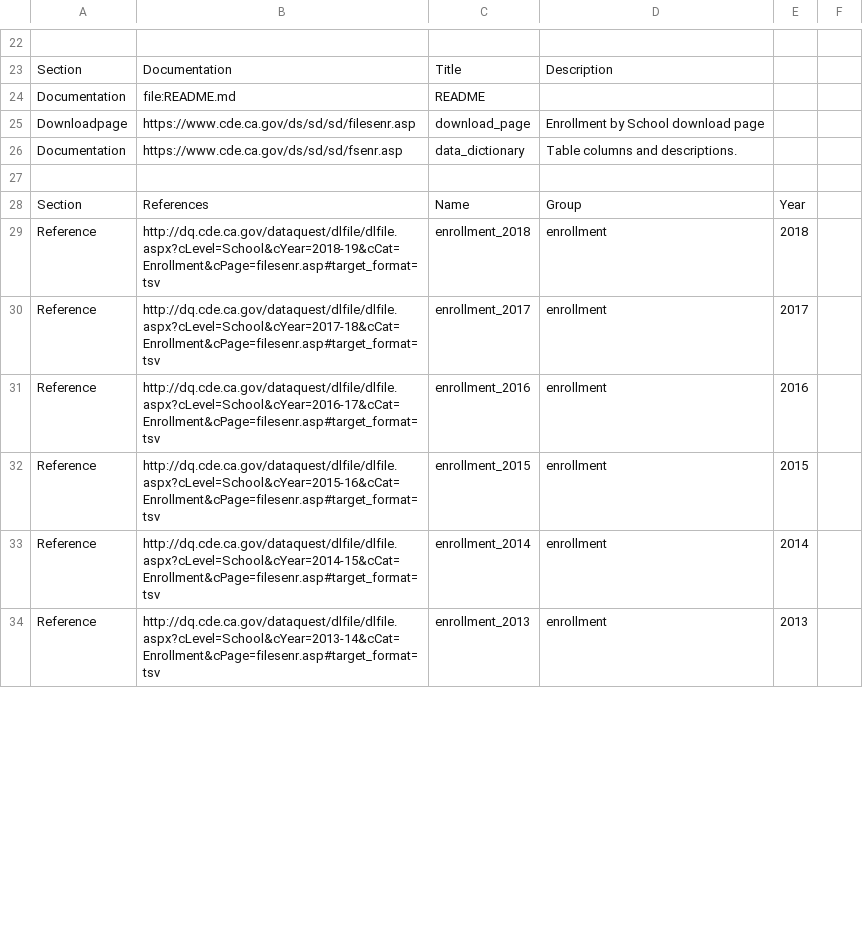
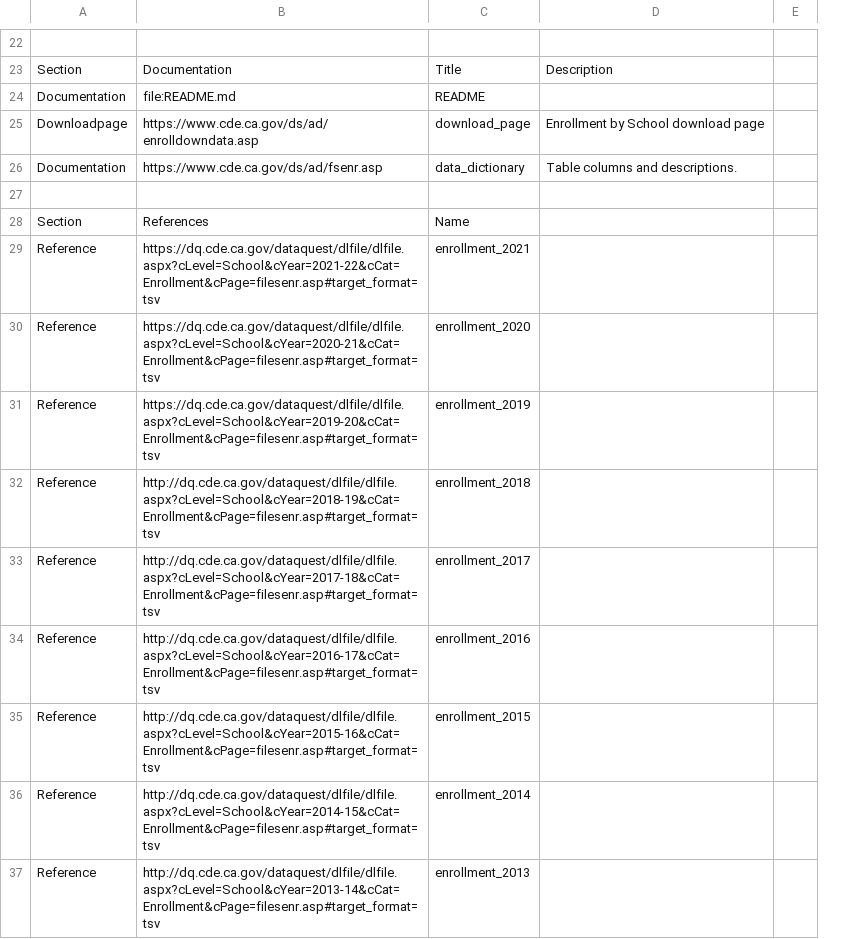
Before and after one commit to metatab-packages/cde.ca.gov-enrollment, a CSV file: metadata.csv, drawn as a sheet; only a part is shown, gaps mark what is left out; removed rows and columns are numbered as before the commit, all else as after; the diff covers the shown part only; the diff names each change by its address in the sheet, - before the commit and + after, or states it on an @@ line.

```diff
--- a/metadata.csv
+++ b/metadata.csv
-column E, rows 28-34: Year | 2018 | 2017 | 2016 | 2015 | 2014 | 2013
-column F, empty
+column E, empty
-B25: https://www.cde.ca.gov/ds/sd/sd/filesenr.asp
+B25: https://www.cde.ca.gov/ds/ad/enrolldowndata.asp
-B26: https://www.cde.ca.gov/ds/sd/sd/fsenr.asp
+B26: https://www.cde.ca.gov/ds/ad/fsenr.asp
-D28: Group
+D28: (empty)
+row 29: Reference | https://dq.cde.ca.gov/dataquest/dlfile/dlfile.aspx?cLevel=School&cYear=2021-22&cCat=Enrollment&cPage=filesenr.asp#target_format=tsv | enrollment_2021
+row 30: Reference | https://dq.cde.ca.gov/dataquest/dlfile/dlfile.aspx?cLevel=School&cYear=2020-21&cCat=Enrollment&cPage=filesenr.asp#target_format=tsv | enrollment_2020
+row 31: Reference | https://dq.cde.ca.gov/dataquest/dlfile/dlfile.aspx?cLevel=School&cYear=2019-20&cCat=Enrollment&cPage=filesenr.asp#target_format=tsv | enrollment_2019
-D32:D37: enrollment
+D32:D37: (empty)
```
Also changed, not shown: 16 edited cells elsewhere in this file, 2 other files.
